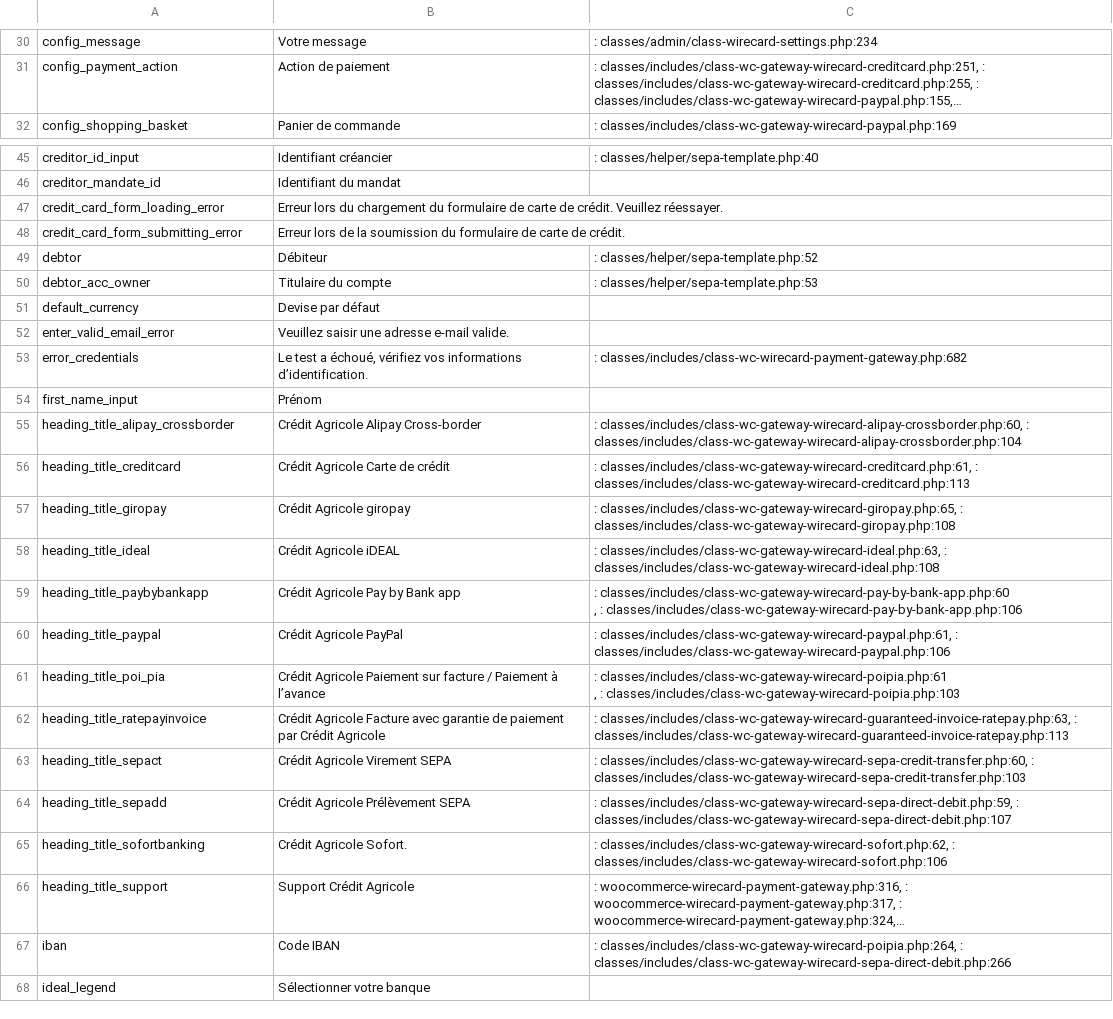
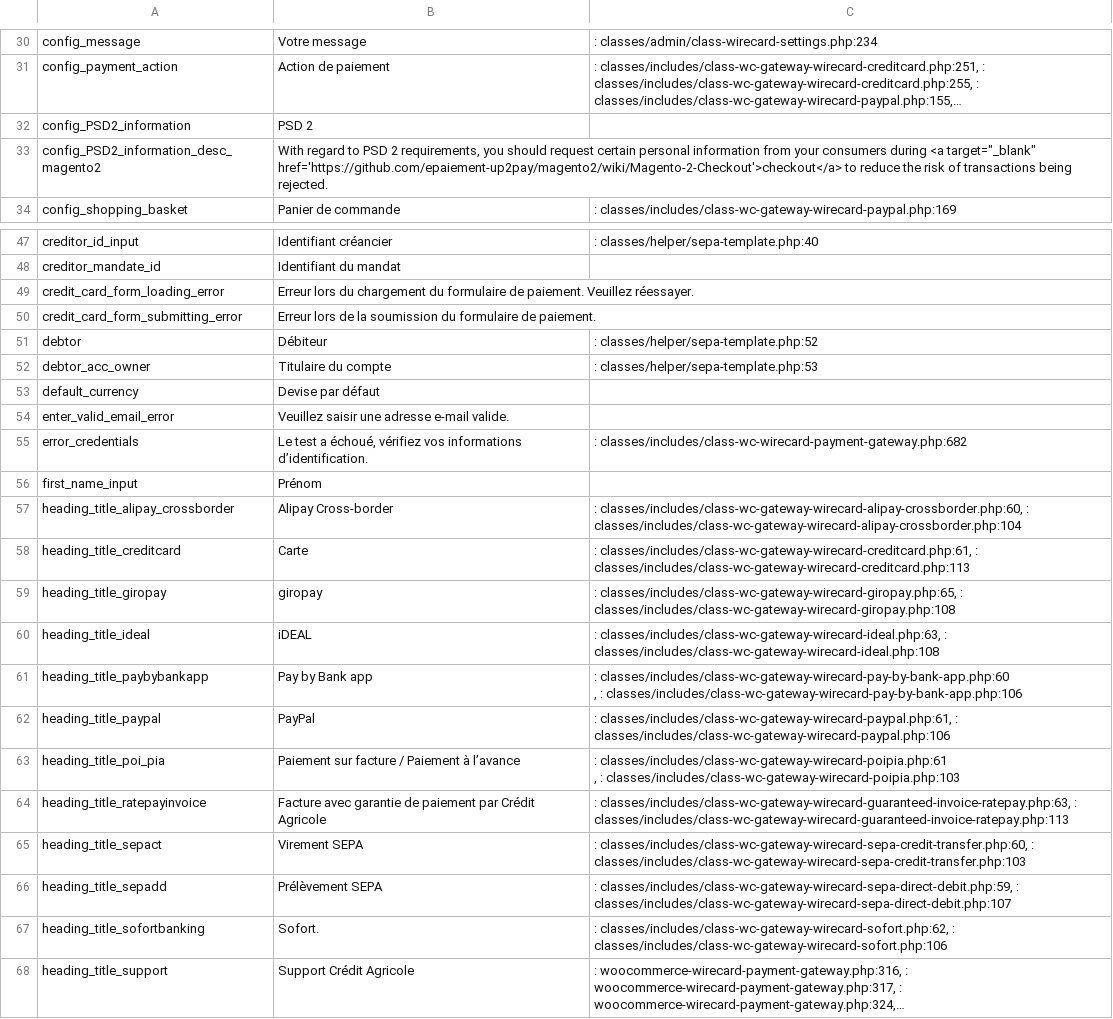
Before and after one commit to epaiement-up2pay/magento2, a CSV file: i18n/fr_FR.csv, drawn as a sheet; only a part is shown, gaps mark what is left out; the shorter side is filled out with more unchanged rows; long unchanged cells end in …; addresses are those after the commit; the diff names each change by its address in the sheet, - before the commit and + after, or states it on an @@ line.

```diff
--- a/i18n/fr_FR.csv
+++ b/i18n/fr_FR.csv
+row 32: config_PSD2_information | PSD 2
+row 33: config_PSD2_information_desc_magento2 | With regard to PSD 2 requirements, you should request certain personal information from your consumers during <a target="_blank" href='https://github.com/epaiement-up2pay/magento2/wiki/Magento-2-Checkout'>checkout</a> to reduce the risk of transactions being rejected.
-B49: …formulaire de carte de crédit. Veuillez réessayer.
+B49: …formulaire de paiement. Veuillez réessayer.
-B50: …formulaire de carte de crédit.
+B50: …formulaire de paiement.
-B57: Crédit Agricole Alipay Cross-border
+B57: Alipay Cross-border
-B58: Crédit Agricole Carte de crédit
+B58: Carte
-B59: Crédit Agricole giropay
+B59: giropay
-B60: Crédit Agricole iDEAL
+B60: iDEAL
-B61: Crédit Agricole Pay by Bank app
+B61: Pay by Bank app
-B62: Crédit Agricole PayPal
+B62: PayPal
-B63: Crédit Agricole Paiement sur…
+B63: Paiement sur…
-B64: Crédit Agricole Facture avec…
+B64: Facture avec…
-B65: Crédit Agricole Virement SEPA
+B65: Virement SEPA
-B66: Crédit Agricole Prélèvement SEPA
+B66: Prélèvement SEPA
-B67: Crédit Agricole Sofort.
+B67: Sofort.
```
Also changed, not shown: i18n/de_DE.csv, i18n/en_US.csv, 39 other files.
